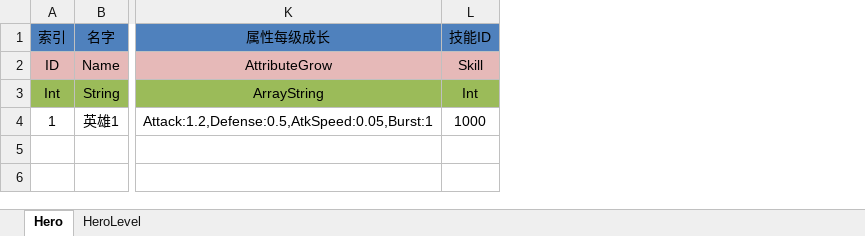
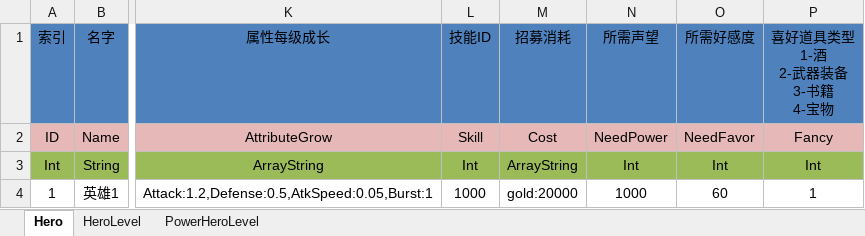
Before and after one commit to shanteng/CS, an Excel workbook: Excel/Hero.xlsx, sheet Hero, drawn as a sheet; only a part is shown, gaps mark what is left out; values as stored, in another font and other column widths than the file's, no borders; ↵ is a line break in a cell; the diff names each change by its address in the sheet, - before the commit and + after, or states it on an @@ line.

```diff
--- a/Excel/Hero.xlsx (sheet Hero)
+++ b/Excel/Hero.xlsx (sheet Hero)
+sheet tab: PowerHeroLevel
+column M, rows 1-4: 招募消耗 | Cost | ArrayString | gold:20000
+column N, rows 1-4: 所需声望 | NeedPower | Int | 1000
+column O, rows 1-4: 所需好感度 | NeedFavor | Int | 60
+column P, rows 1-4: 喜好道具类型 ↵ 1-酒 ↵ 2-武器装备 ↵ 3-书籍 ↵ 4-宝物 | Fancy | Int | 1
```
Also changed, not shown: Excel/ItemInfo.xlsx, Excel/RoleLevel.xlsx, 11 other files.
